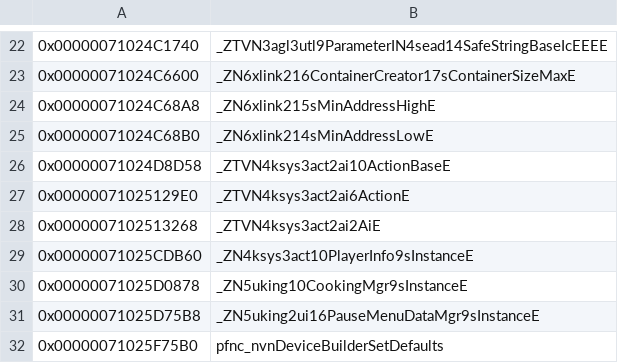
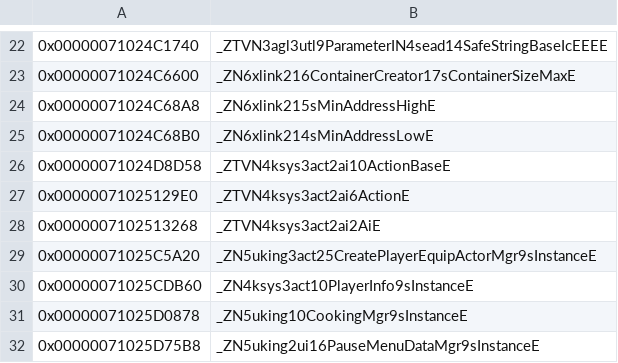
Before and after one commit to zeldaret/botw, a CSV file: data/data_symbols.csv, drawn as a sheet; only a part is shown, gaps mark what is left out; the shorter side is filled out with more unchanged rows; the diff names each change by its address in the sheet, - before the commit and + after, or states it on an @@ line.

Commit message:
PauseMenuDataMgr createPlayerEquipment

```diff
--- a/data/data_symbols.csv
+++ b/data/data_symbols.csv
+row 29: 0x00000071025C5A20 | _ZN5uking3act25CreatePlayerEquipActorMgr9sInstanceE
```
Also changed, not shown: 5 other files.
